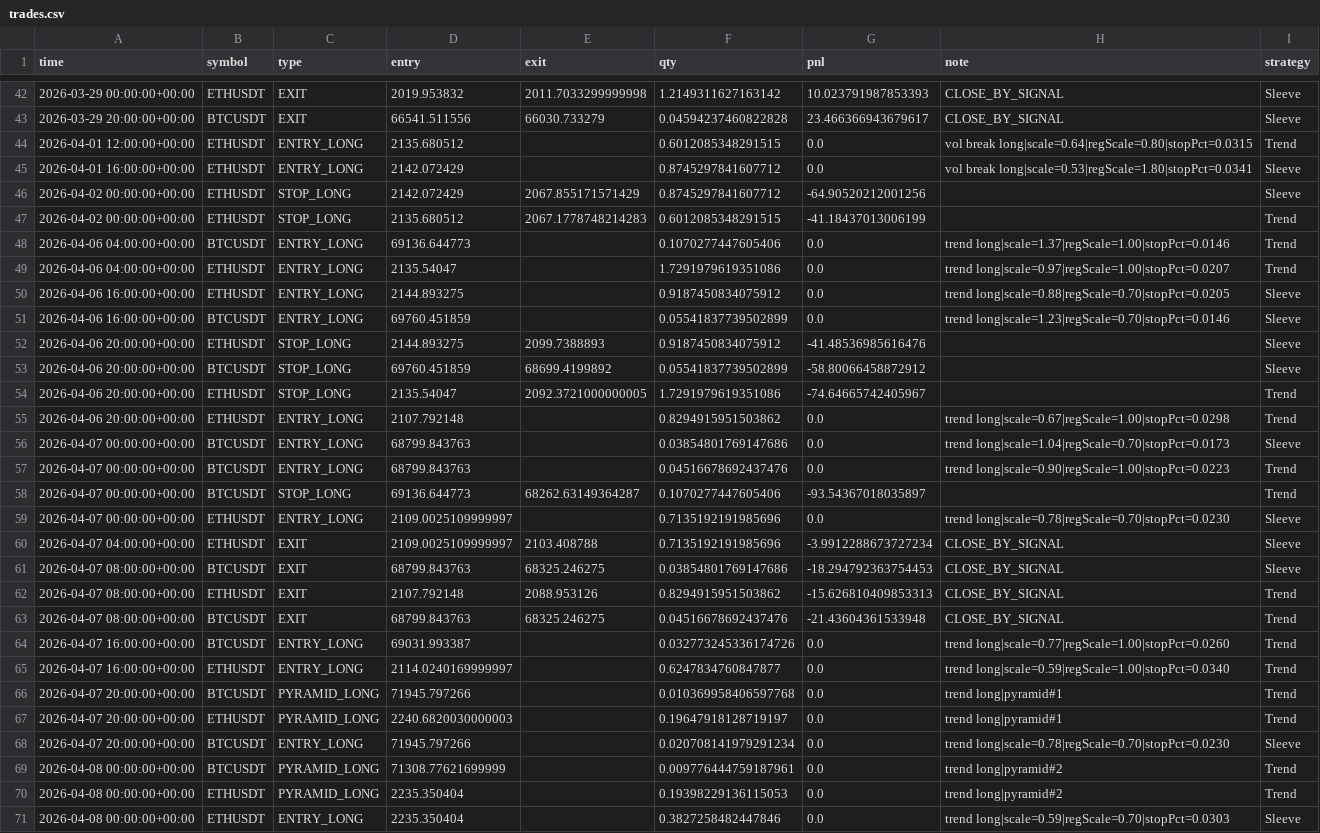
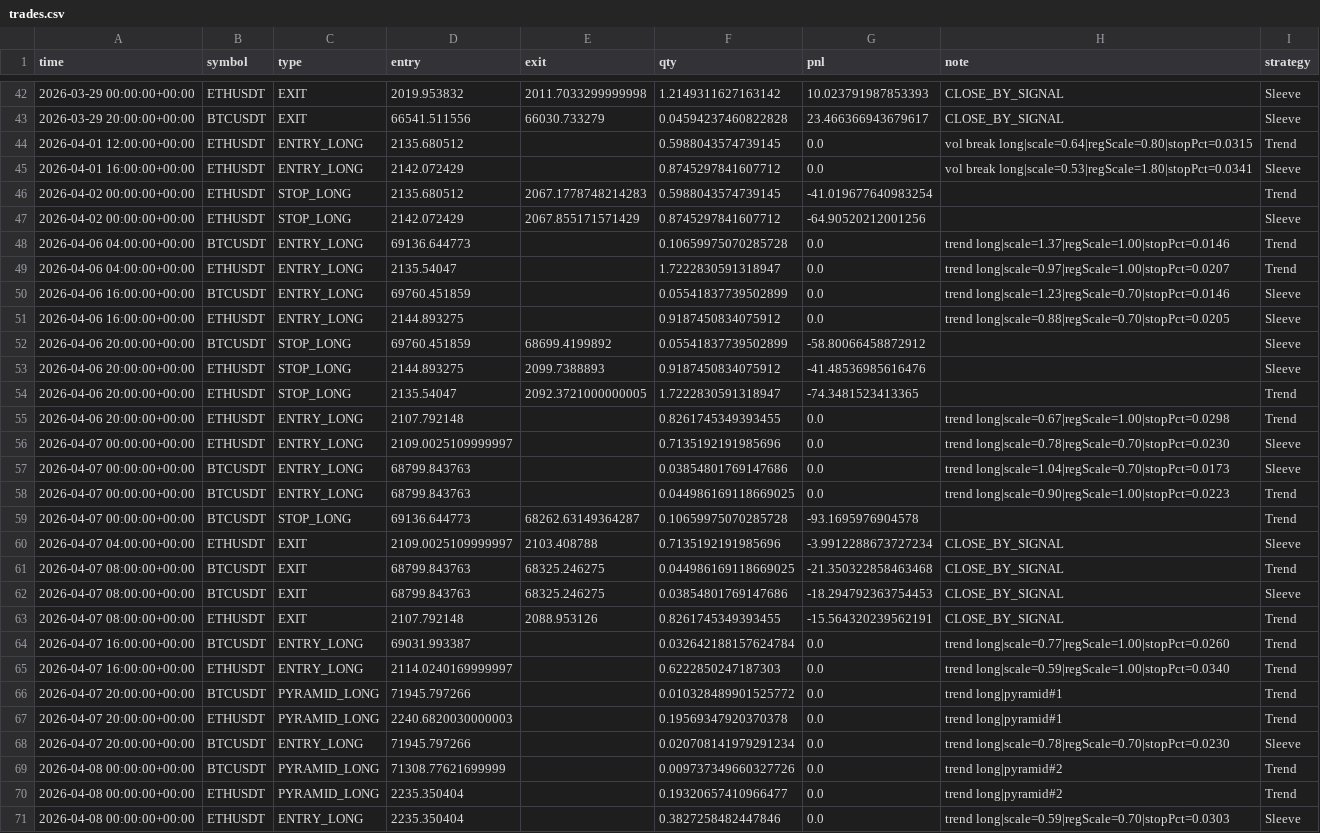
Before and after one commit to baeks0414/quant-4h-dual, a CSV file: results/paper_live_rt/trades.csv, drawn as a sheet; only a part is shown, gaps mark what is left out; removed rows and columns are numbered as before the commit, all else as after; the diff covers the shown part only; the diff names each change by its address in the sheet, - before the commit and + after, or states it on an @@ line.

```diff
--- a/results/paper_live_rt/trades.csv
+++ b/results/paper_live_rt/trades.csv
-F44 (qty): 0.6012085348291515
+F44 (qty): 0.5988043574739145
+row 46: 2026-04-02 00:00:00+00:00 | ETHUSDT | STOP_LONG | 2135.680512 | 2067.1778748214283 | 0.5988043574739145 | -41.019677640983254 |  | Trend
-row 47: 2026-04-02 00:00:00+00:00 | ETHUSDT | STOP_LONG | 2135.680512 | 2067.1778748214283 | 0.6012085348291515 | -41.18437013006199 |  | Trend
-F48 (qty): 0.1070277447605406
+F48 (qty): 0.10659975070285728
-F49 (qty): 1.7291979619351086
+F49 (qty): 1.7222830591318947
@@ row 51 moved to row 50: 2026-04-06 16:00:00+00:00 @@
@@ row 53 moved to row 52: 2026-04-06 20:00:00+00:00 @@
-F54 (qty): 1.7291979619351086
+F54 (qty): 1.7222830591318947
-G54 (pnl): -74.64665742405967
+G54 (pnl): -74.3481523413365
-F55 (qty): 0.8294915951503862
+F55 (qty): 0.8261745349393455
@@ row 59 moved to row 56: 2026-04-07 00:00:00+00:00 @@
-F58 (qty): 0.04516678692437476
+F58 (qty): 0.044986169118669025
-F59 (qty): 0.1070277447605406
+F59 (qty): 0.10659975070285728
-G59 (pnl): -93.54367018035897
+G59 (pnl): -93.1695976904578
+row 61: 2026-04-07 08:00:00+00:00 | BTCUSDT | EXIT | 68799.843763 | 68325.246275 | 0.044986169118669025 | -21.350322858463468 | CLOSE_BY_SIGNAL | Trend
-F63 (qty): 0.8294915951503862
+F63 (qty): 0.8261745349393455
-G63 (pnl): -15.626810409853313
+G63 (pnl): -15.564320239562191
-row 63: 2026-04-07 08:00:00+00:00 | BTCUSDT | EXIT | 68799.843763 | 68325.246275 | 0.04516678692437476 | -21.43604361533948 | CLOSE_BY_SIGNAL | Trend
-F64 (qty): 0.032773245336174726
+F64 (qty): 0.032642188157624784
-F65 (qty): 0.6247834760847877
+F65 (qty): 0.6222850247187303
-F66 (qty): 0.010369958406597768
+F66 (qty): 0.010328489901525772
-F67 (qty): 0.19647918128719197
+F67 (qty): 0.19569347920370378
-F69 (qty): 0.009776444759187961
+F69 (qty): 0.009737349660327726
-F70 (qty): 0.19398229136115053
+F70 (qty): 0.19320657410966477
```
Also changed, not shown: 1 added row, 1 moved row and 52 edited cells elsewhere in this file, results/paper_live_rt/equity_curve.csv, results/paper_live_rt/run_log.csv, 1 other file.
